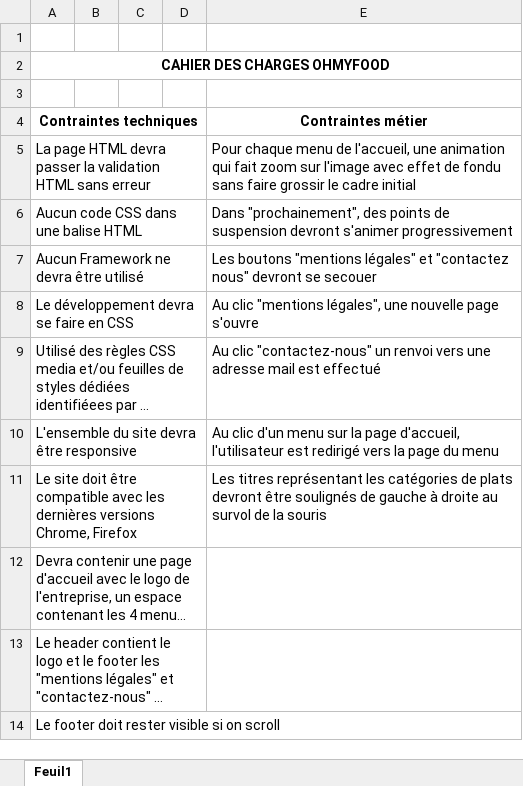
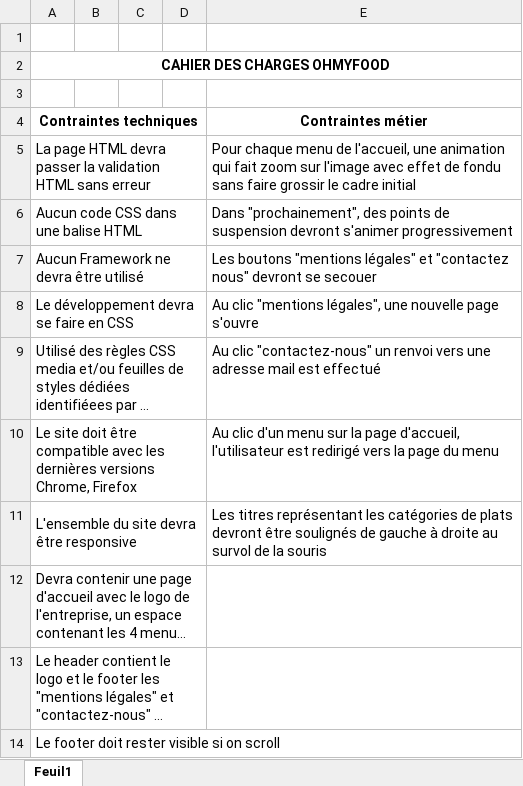
Before and after one commit to BenjaminBPJ/Projet_3, an Excel workbook: maquette/Classeur1.xlsx, sheet Feuil1, drawn as a sheet; long unchanged cells end in …; values as stored, in another font and other column widths than the file's, no borders; removed rows and columns are numbered as before the commit, all else as after; the diff names each change by its address in the sheet, - before the commit and + after, or states it on an @@ line.

Commit message:
modif tableau

```diff
--- a/maquette/Classeur1.xlsx (sheet Feuil1)
+++ b/maquette/Classeur1.xlsx (sheet Feuil1)
-row 10: L'ensemble du site devra être responsive |  |  |  | Au clic d'un menu sur la page d'accueil, l'utilisateur est redirigé vers la page du menu
-E10 (Contraintes métier): Les titres représentant les catégories de plats devront être soulignés de gauche à droite au survol de la souris
+E10 (Contraintes métier): Au clic d'un menu sur la page d'accueil, l'utilisateur est redirigé vers la page du menu
+row 11: L'ensemble du site devra être responsive |  |  |  | Les titres représentant les catégories de plats devront être soulignés de gauche à droite au survol de la souris
```
